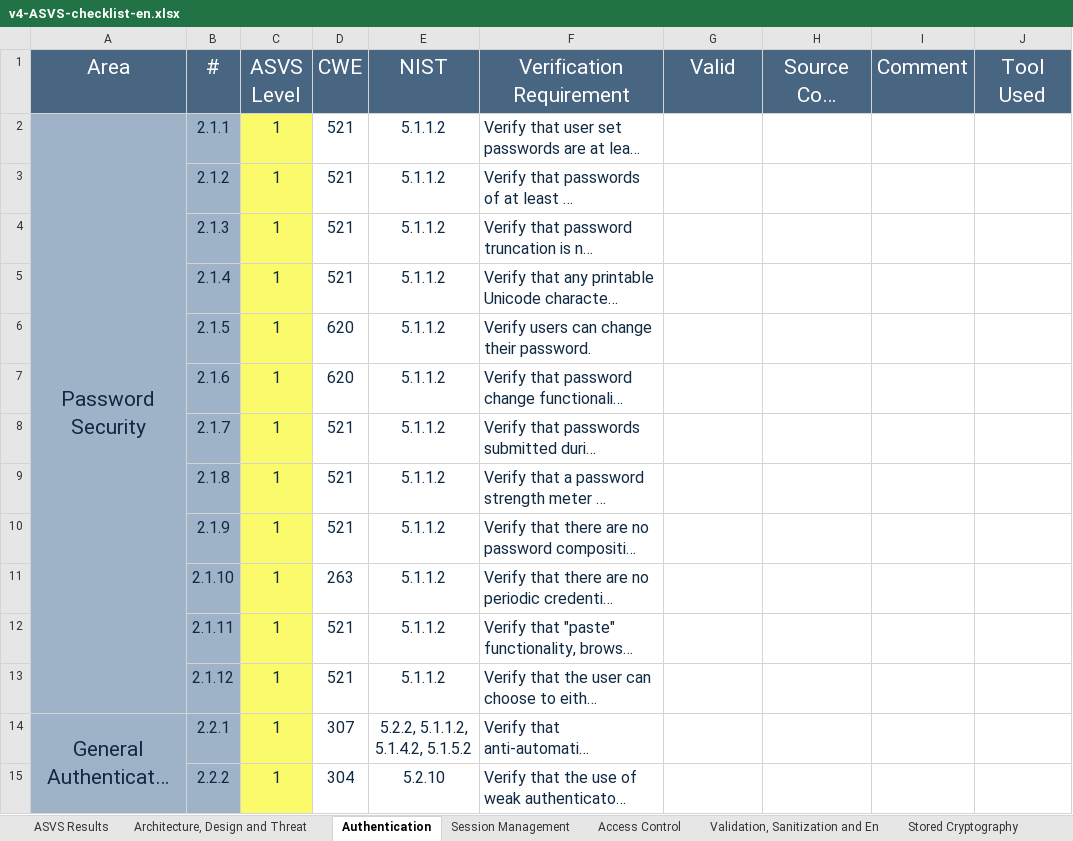
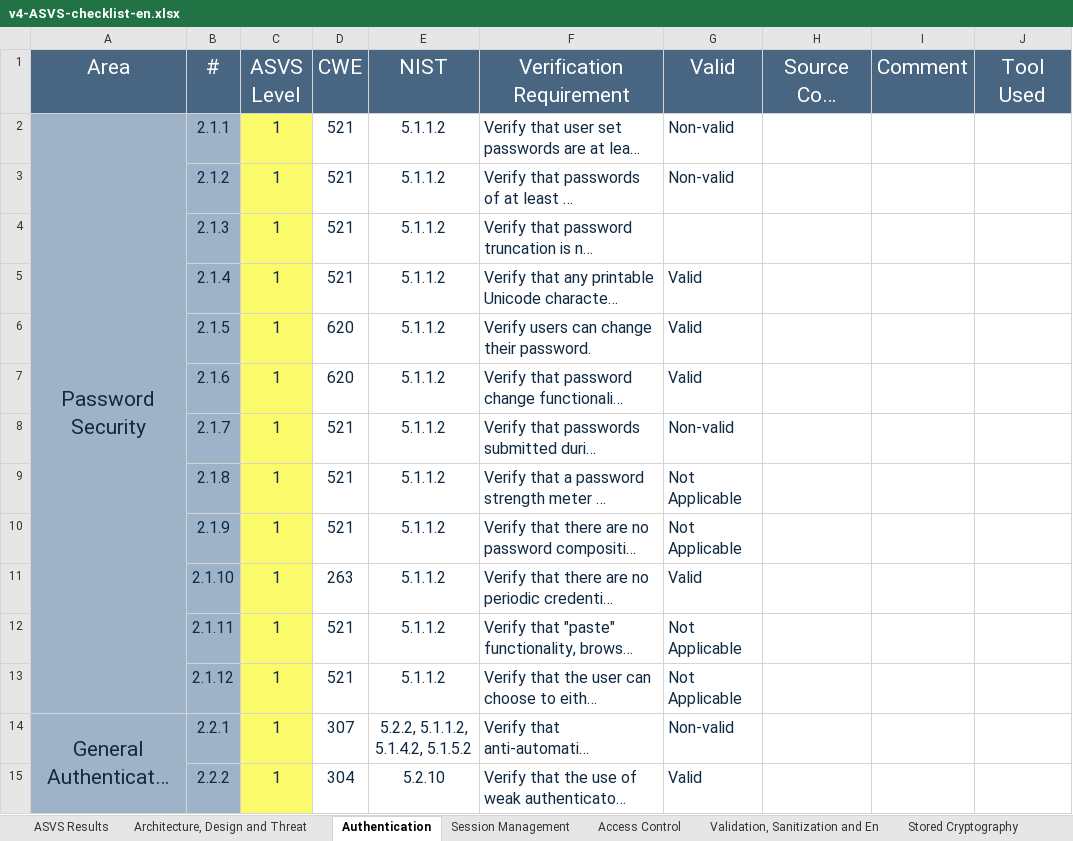
Before and after one commit to JoaoVeiga-afk/desofs2025_wed_pbs_1, an Excel workbook: Deliverables/fase1/v4-ASVS-checklist-en.xlsx, sheet Authentication, drawn as a sheet; only a part is shown; long unchanged cells end in …; values as stored, in another font and other column widths than the file's, no borders; the diff covers the shown part only; the diff names each change by its address in the sheet, - before the commit and + after, or states it on an @@ line.

```diff
--- a/Deliverables/fase1/v4-ASVS-checklist-en.xlsx (sheet Authentication)
+++ b/Deliverables/fase1/v4-ASVS-checklist-en.xlsx (sheet Authentication)
-G2:G3 (Valid): (empty)
+G2:G3 (Valid): Non-valid
-G5:G7 (Valid): (empty)
+G5:G7 (Valid): Valid
-G8 (Valid): (empty)
+G8 (Valid): Non-valid
-G9:G10 (Valid): (empty)
+G9:G10 (Valid): Not Applicable
-G11 (Valid): (empty)
+G11 (Valid): Valid
-G12:G13 (Valid): (empty)
+G12:G13 (Valid): Not Applicable
-G14 (Valid): (empty)
+G14 (Valid): Non-valid
-G15 (Valid): (empty)
+G15 (Valid): Valid
```
Also changed, not shown: 43 edited cells elsewhere in this sheet, sheet Session Management, sheet ASVS Results, sheet Access Control, sheet Architecture, Design and Threat, charts or pictures, 1 other file.
